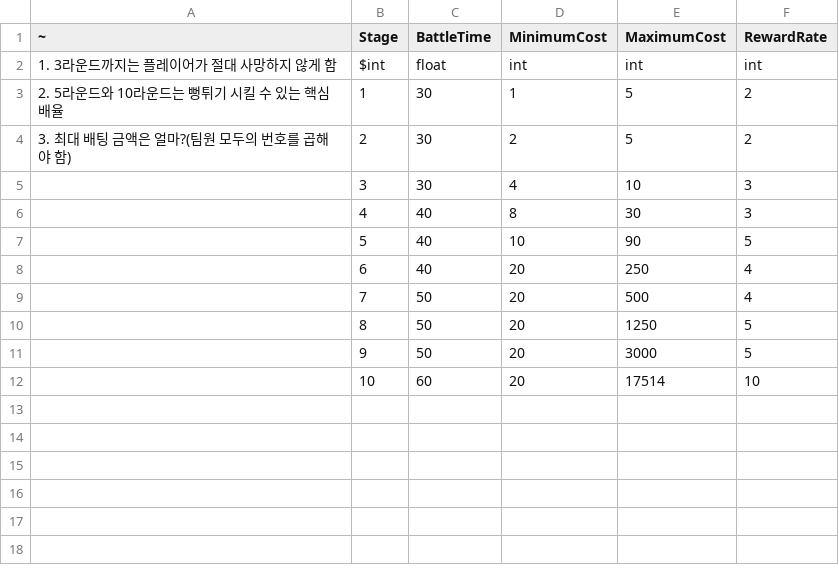
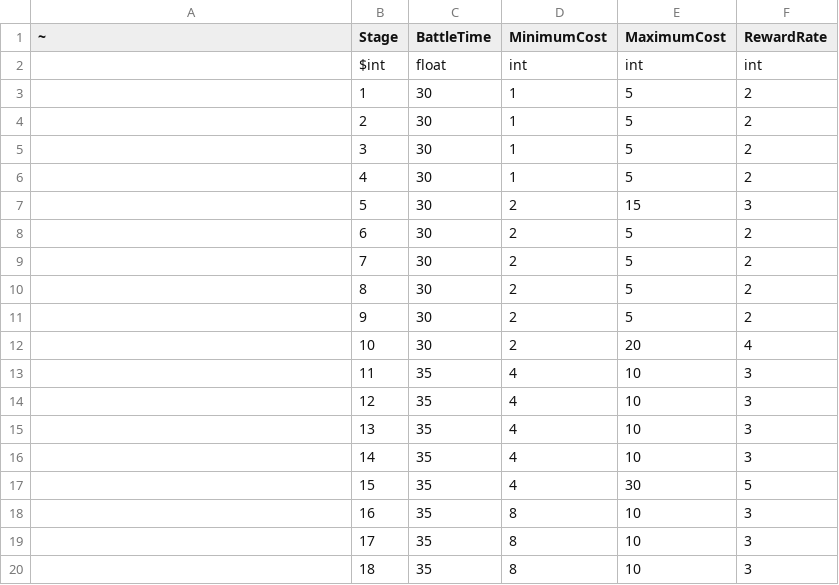
Before and after one commit to seungho6858/TakiLand, a CSV file: Tables/Stage.csv, drawn as a sheet; only a part is shown; the diff covers the shown part only.

```diff
--- a/Tables/Stage.csv
+++ b/Tables/Stage.csv
@@ -1,12 +1,20 @@
 ~,Stage,BattleTime,MinimumCost,MaximumCost,RewardRate
-1. 3라운드까지는 플레이어가 절대 사망하지 않게 함,$int,float,int,int,int
-2. 5라운드와 10라운드는 뻥튀기 시킬 수 있는 핵심 배율,1,30,1,5,2
-3. 최대 배팅 금액은 얼마?(팀원 모두의 번호를 곱해야 함),2,30,2,5,2
-,3,30,4,10,3
-,4,40,8,30,3
-,5,40,10,90,5
-,6,40,20,250,4
-,7,50,20,500,4
-,8,50,20,1250,5
-,9,50,20,3000,5
-,10,60,20,17514,10
+,$int,float,int,int,int
+,1,30,1,5,2
+,2,30,1,5,2
+,3,30,1,5,2
+,4,30,1,5,2
+,5,30,2,15,3
+,6,30,2,5,2
+,7,30,2,5,2
+,8,30,2,5,2
+,9,30,2,5,2
+,10,30,2,20,4
+,11,35,4,10,3
+,12,35,4,10,3
+,13,35,4,10,3
+,14,35,4,10,3
+,15,35,4,30,5
+,16,35,8,10,3
+,17,35,8,10,3
+,18,35,8,10,3
```
Also changed, not shown: 22 added rows elsewhere in this file, Tables/Ability.csv, Tables/Formation.csv, 5 other files.
